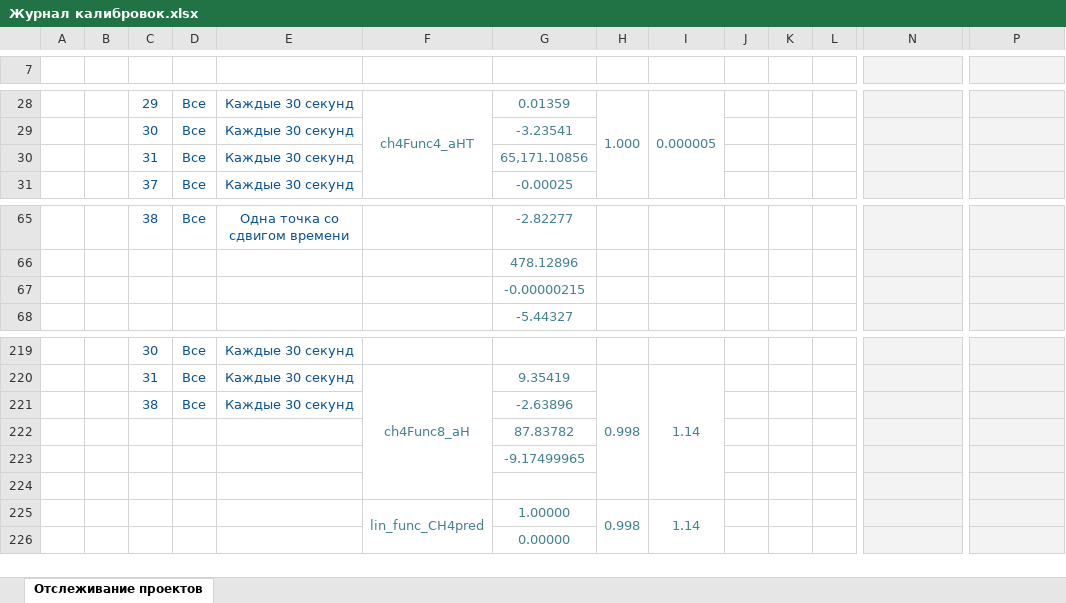
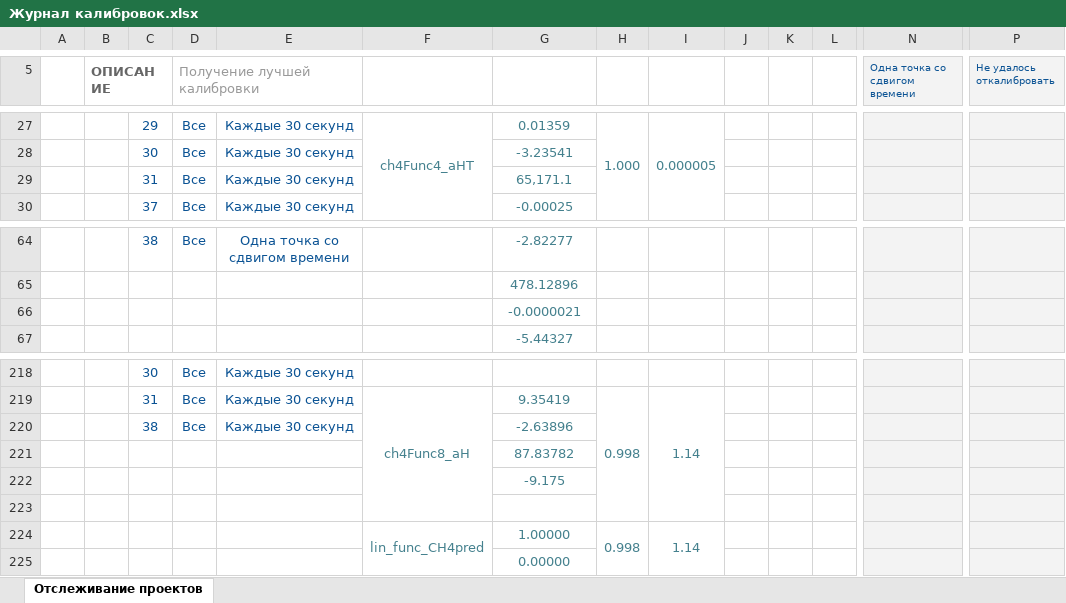
Before and after one commit to mershavka/poplavok, an Excel workbook: documents/Журнал калибровок.xlsx, sheet Отслеживание проектов, drawn as a sheet; only a part is shown, gaps mark what is left out; values as stored, in another font and other column widths than the file's, no borders; charts and pictures not drawn; addresses are those after the commit; rows hold the shown columns only; the diff covers the shown part only; the diff names each change by its address in the sheet, - before the commit and + after, or states it on an @@ line.

```diff
--- a/documents/Журнал калибровок.xlsx (sheet Отслеживание проектов)
+++ b/documents/Журнал калибровок.xlsx (sheet Отслеживание проектов)
-row 5: (empty)
+row 5:  | ОПИСАНИЕ |  | Получение лучшей калибровки |  |  |  |  |  |  |  |  | Одна точка со сдвигом времени | Не удалось откалибровать
+B5:C5 merged
+D5:E5 merged
-G29: 65,171.10856
+G29: 65,171.1
-G66: -0.00000215
+G66: -0.0000021
-G222: -9.17499965
+G222: -9.175
```
Also changed, not shown: 2 added rows, 3 removed rows, 29 edited cells, cell formats and merged cells elsewhere in this sheet, charts or pictures, documents/Журнал экспериментов.xlsx, 3 other files.
